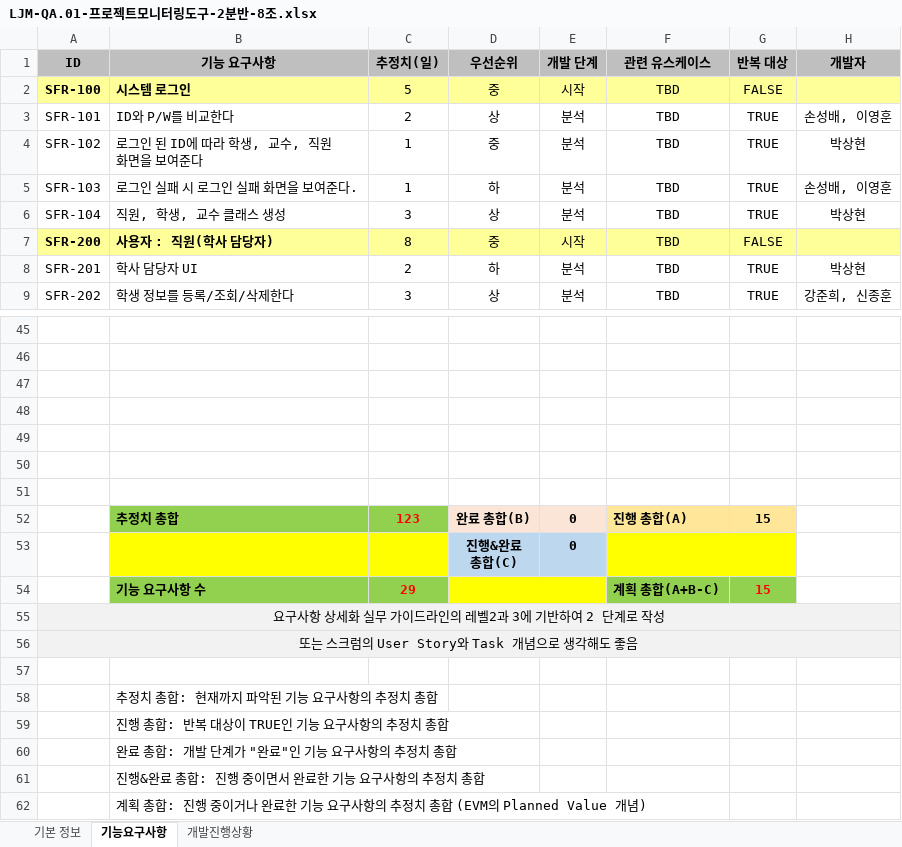
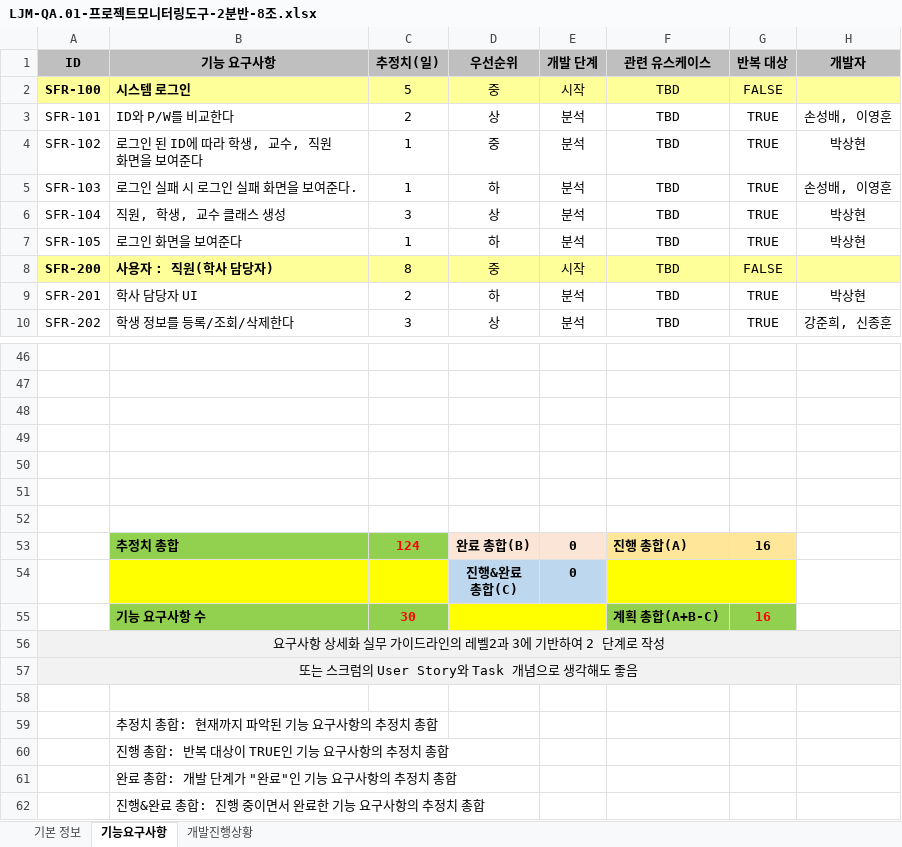
Before and after one commit to thelight0804/GUIS, an Excel workbook: LJM-QA.01-프로젝트모니터링도구-2분반-8조.xlsx, sheet 기능요구사항, drawn as a sheet; only a part is shown, gaps mark what is left out; the shorter side is filled out with more unchanged rows; values as stored, in another font and other column widths than the file's, no borders; conditional formats not drawn; addresses are those after the commit; the diff names each change by its address in the sheet, - before the commit and + after, or states it on an @@ line.

```diff
--- a/LJM-QA.01-프로젝트모니터링도구-2분반-8조.xlsx (sheet 기능요구사항)
+++ b/LJM-QA.01-프로젝트모니터링도구-2분반-8조.xlsx (sheet 기능요구사항)
+row 7: SFR-105 | 로그인 화면을 보여준다 | 1 | 하 | 분석 | TBD | TRUE | 박상현
-C53 (추정치(일)): 123
+C53 (추정치(일)): 124
-G53 (반복 대상): 15
+G53 (반복 대상): 16
-C55 (추정치(일)): 29
+C55 (추정치(일)): 30
-G55 (반복 대상): 15
+G55 (반복 대상): 16
```
Also changed, not shown: formulas that keep their value, 9 other files.
